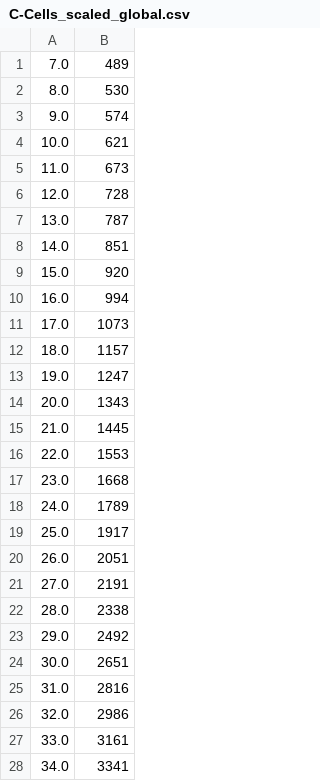
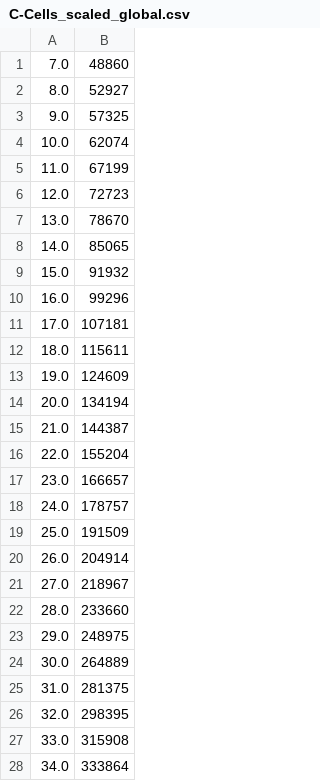
Before and after one commit to sportokalidis/pancreatic_tumor_model, a CSV file: data-export/C-Cells_scaled_global.csv, drawn as a sheet; only a part is shown; the diff covers the shown part only.

```diff
--- a/data-export/C-Cells_scaled_global.csv
+++ b/data-export/C-Cells_scaled_global.csv
@@ -1,28 +1,28 @@
-7.0,489
-8.0,530
-9.0,574
-10.0,621
-11.0,673
-12.0,728
-13.0,787
-14.0,851
-15.0,920
-16.0,994
-17.0,1073
-18.0,1157
-19.0,1247
-20.0,1343
-21.0,1445
-22.0,1553
-23.0,1668
-24.0,1789
-25.0,1917
-26.0,2051
-27.0,2191
-28.0,2338
-29.0,2492
-30.0,2651
-31.0,2816
-32.0,2986
-33.0,3161
-34.0,3341
+7.0,48860
+8.0,52927
+9.0,57325
+10.0,62074
+11.0,67199
+12.0,72723
+13.0,78670
+14.0,85065
+15.0,91932
+16.0,99296
+17.0,107181
+18.0,115611
+19.0,124609
+20.0,134194
+21.0,144387
+22.0,155204
+23.0,166657
+24.0,178757
+25.0,191509
+26.0,204914
+27.0,218967
+28.0,233660
+29.0,248975
+30.0,264889
+31.0,281375
+32.0,298395
+33.0,315908
+34.0,333864
```
Also changed, not shown: 73 edited cells elsewhere in this file, data-export/H-Cells_scaled_global.csv, data-export/N-Cells_scaled_global.csv, 12 other files.
